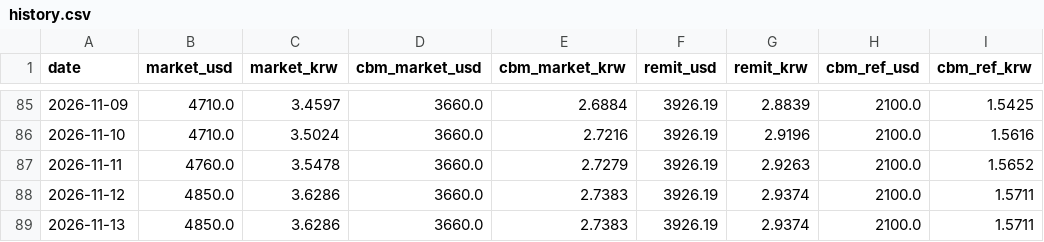
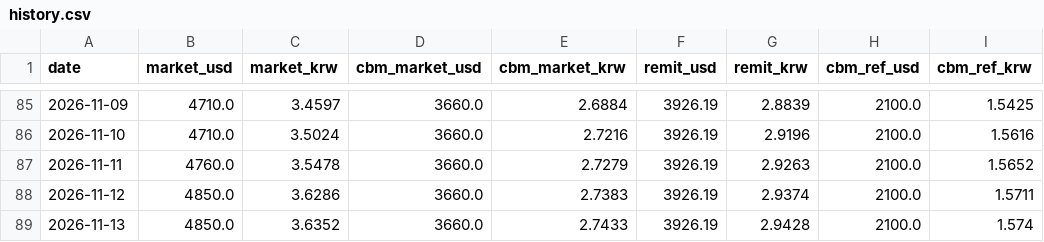
Before and after one commit to park1004di/mmk-cal, a CSV file: history.csv, drawn as a sheet; only a part is shown, gaps mark what is left out.

```diff
--- a/history.csv
+++ b/history.csv
@@ -88,2 +88,2 @@
 2026-11-12,4850.0,3.6286,3660.0,2.7383,3926.19,2.9374,2100.0,1.5711
-2026-11-13,4850.0,3.6286,3660.0,2.7383,3926.19,2.9374,2100.0,1.5711
+2026-11-13,4850.0,3.6352,3660.0,2.7433,3926.19,2.9428,2100.0,1.574
```
Also changed, not shown: 5 other files.
